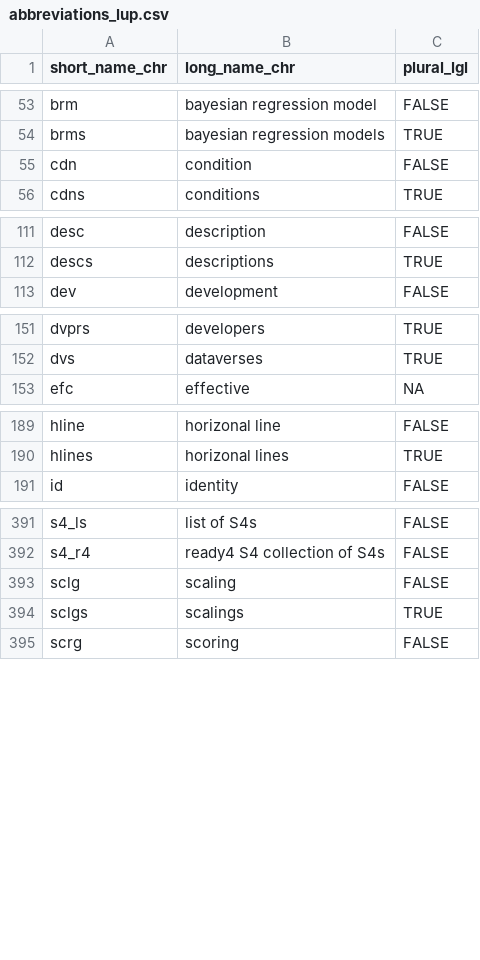
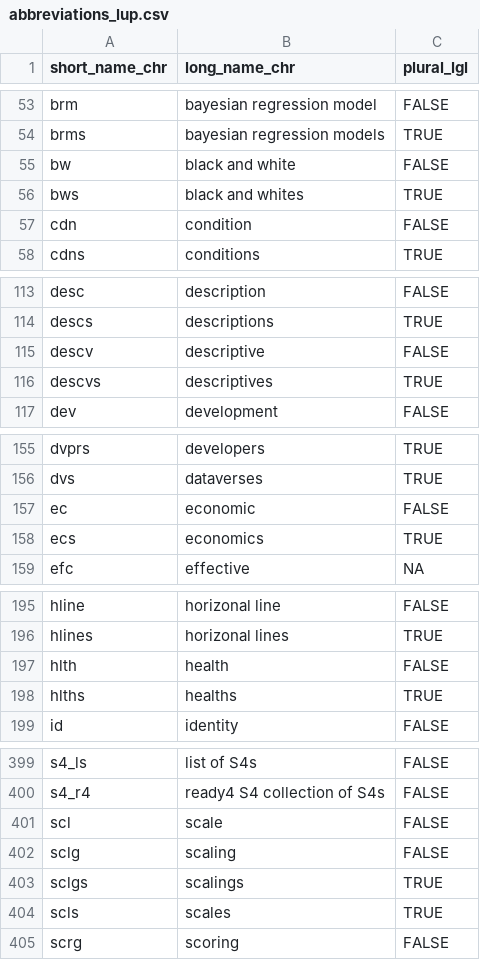
Before and after one commit to ready4-dev/youthu, a CSV file: data-raw/dataverse/abbreviations_lup/abbreviations_lup.csv, drawn as a sheet; only a part is shown, gaps mark what is left out; the diff covers the shown part only; the diff names each change by its address in the sheet, - before the commit and + after, or states it on an @@ line.

```diff
--- a/data-raw/dataverse/abbreviations_lup/abbreviations_lup.csv
+++ b/data-raw/dataverse/abbreviations_lup/abbreviations_lup.csv
+row 55: bw | black and white | FALSE
+row 56: bws | black and whites | TRUE
+row 115: descv | descriptive | FALSE
+row 116: descvs | descriptives | TRUE
+row 157: ec | economic | FALSE
+row 158: ecs | economics | TRUE
+row 197: hlth | health | FALSE
+row 198: hlths | healths | TRUE
+row 401: scl | scale | FALSE
+row 404: scls | scales | TRUE
```
Also changed, not shown: 2 added rows elsewhere in this file, 14 other files.
